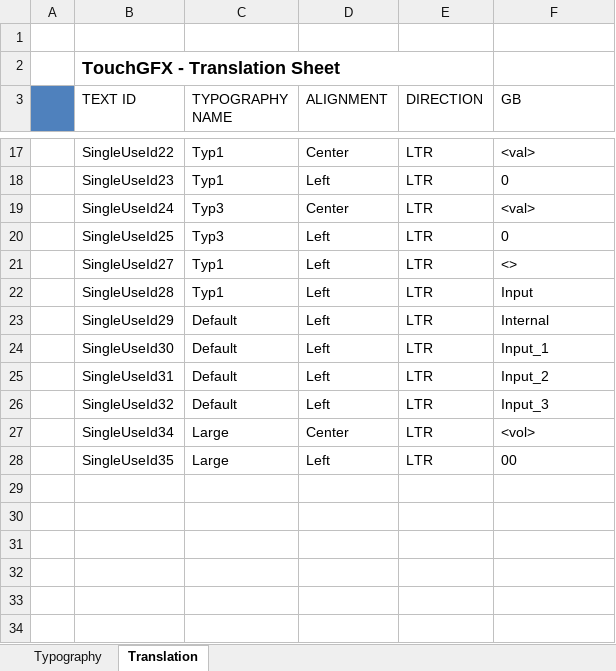
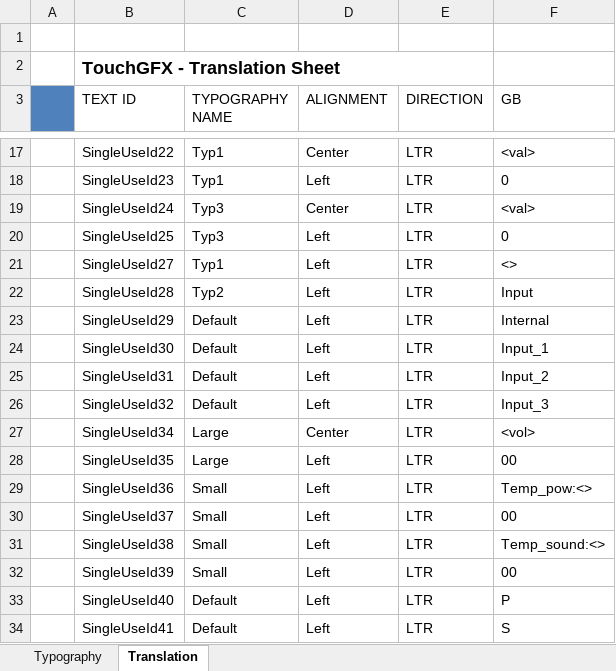
Before and after one commit to as77780/st, an Excel workbook: TouchGFX/assets/texts/texts.xlsx, sheet Translation, drawn as a sheet; only a part is shown, gaps mark what is left out; values as stored, in another font and other column widths than the file's, no borders; the diff names each change by its address in the sheet, - before the commit and + after, or states it on an @@ line.

```diff
--- a/TouchGFX/assets/texts/texts.xlsx (sheet Translation)
+++ b/TouchGFX/assets/texts/texts.xlsx (sheet Translation)
-C22 (TYPOGRAPHY NAME): Typ1
+C22 (TYPOGRAPHY NAME): Typ2
+row 29:  | SingleUseId36 | Small | Left | LTR | Temp_pow:<>
+row 30:  | SingleUseId37 | Small | Left | LTR | 00
+row 31:  | SingleUseId38 | Small | Left | LTR | Temp_sound:<>
+row 32:  | SingleUseId39 | Small | Left | LTR | 00
+row 33:  | SingleUseId40 | Default | Left | LTR | P
+row 34:  | SingleUseId41 | Default | Left | LTR | S
```
Also changed, not shown: 54 other files.
